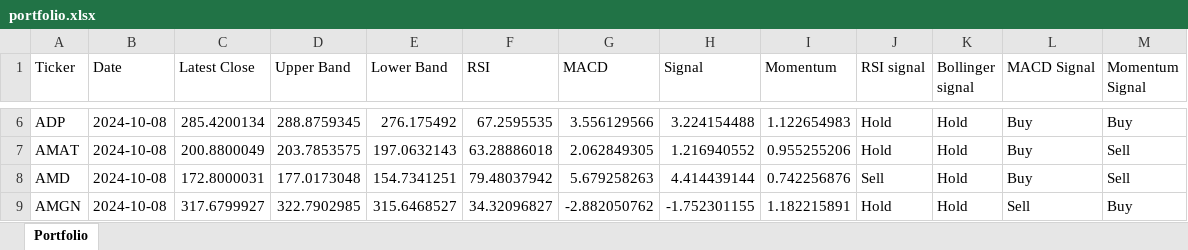
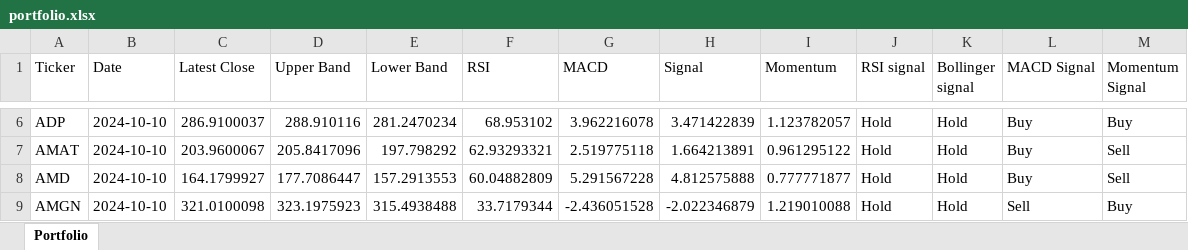
Before and after one commit to vepaan/Quantitative-Momentum-Strategy, an Excel workbook: portfolios/portfolio.xlsx, sheet Portfolio, drawn as a sheet; only a part is shown, gaps mark what is left out; values as stored, in another font and other column widths than the file's, no cell formats; the diff covers the shown part only; the diff names each change by its address in the sheet, - before the commit and + after, or states it on an @@ line.

```diff
--- a/portfolios/portfolio.xlsx (sheet Portfolio)
+++ b/portfolios/portfolio.xlsx (sheet Portfolio)
-B6:B9 (Date): 2024-10-08
+B6:B9 (Date): 2024-10-10
-C6 (Latest Close): 285.4200134
+C6 (Latest Close): 286.9100037
-D6 (Upper Band): 288.8759345
+D6 (Upper Band): 288.910116
-E6 (Lower Band): 276.175492
+E6 (Lower Band): 281.2470234
-F6 (RSI): 67.2595535
+F6 (RSI): 68.953102
-G6 (MACD): 3.556129566
+G6 (MACD): 3.962216078
-H6 (Signal): 3.224154488
+H6 (Signal): 3.471422839
-I6 (Momentum): 1.122654983
+I6 (Momentum): 1.123782057
-C7 (Latest Close): 200.8800049
+C7 (Latest Close): 203.9600067
-D7 (Upper Band): 203.7853575
+D7 (Upper Band): 205.8417096
-E7 (Lower Band): 197.0632143
+E7 (Lower Band): 197.798292
-F7 (RSI): 63.28886018
+F7 (RSI): 62.93293321
-G7 (MACD): 2.062849305
+G7 (MACD): 2.519775118
-H7 (Signal): 1.216940552
+H7 (Signal): 1.664213891
-I7 (Momentum): 0.955255206
+I7 (Momentum): 0.961295122
-C8 (Latest Close): 172.8000031
+C8 (Latest Close): 164.1799927
-D8 (Upper Band): 177.0173048
+D8 (Upper Band): 177.7086447
-E8 (Lower Band): 154.7341251
+E8 (Lower Band): 157.2913553
-F8 (RSI): 79.48037942
+F8 (RSI): 60.04882809
-G8 (MACD): 5.679258263
+G8 (MACD): 5.291567228
-H8 (Signal): 4.414439144
+H8 (Signal): 4.812575888
-I8 (Momentum): 0.742256876
+I8 (Momentum): 0.777771877
-J8 (RSI signal): Sell
+J8 (RSI signal): Hold
-C9 (Latest Close): 317.6799927
+C9 (Latest Close): 321.0100098
-D9 (Upper Band): 322.7902985
+D9 (Upper Band): 323.1975923
-E9 (Lower Band): 315.6468527
+E9 (Lower Band): 315.4938488
-F9 (RSI): 34.32096827
+F9 (RSI): 33.7179344
-G9 (MACD): -2.882050762
+G9 (MACD): -2.436051528
-H9 (Signal): -1.752301155
+H9 (Signal): -2.022346879
-I9 (Momentum): 1.182215891
+I9 (Momentum): 1.219010088
```
Also changed, not shown: 799 edited cells elsewhere in this sheet, cell formats, 4 other files.
